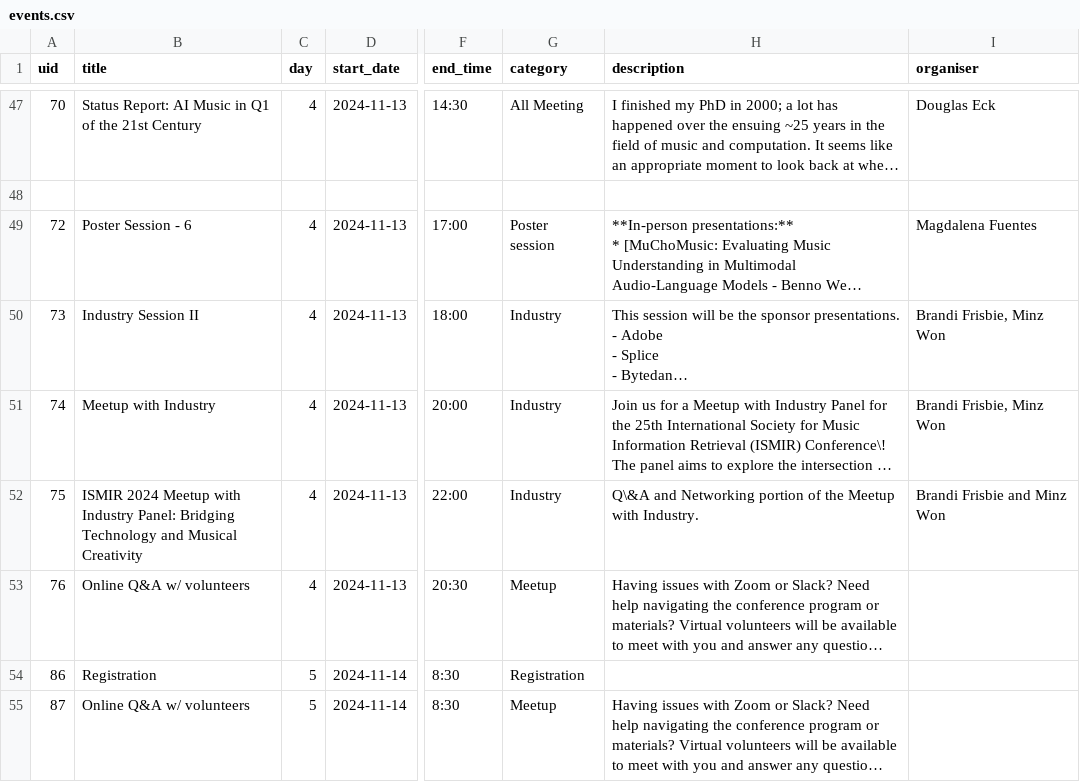
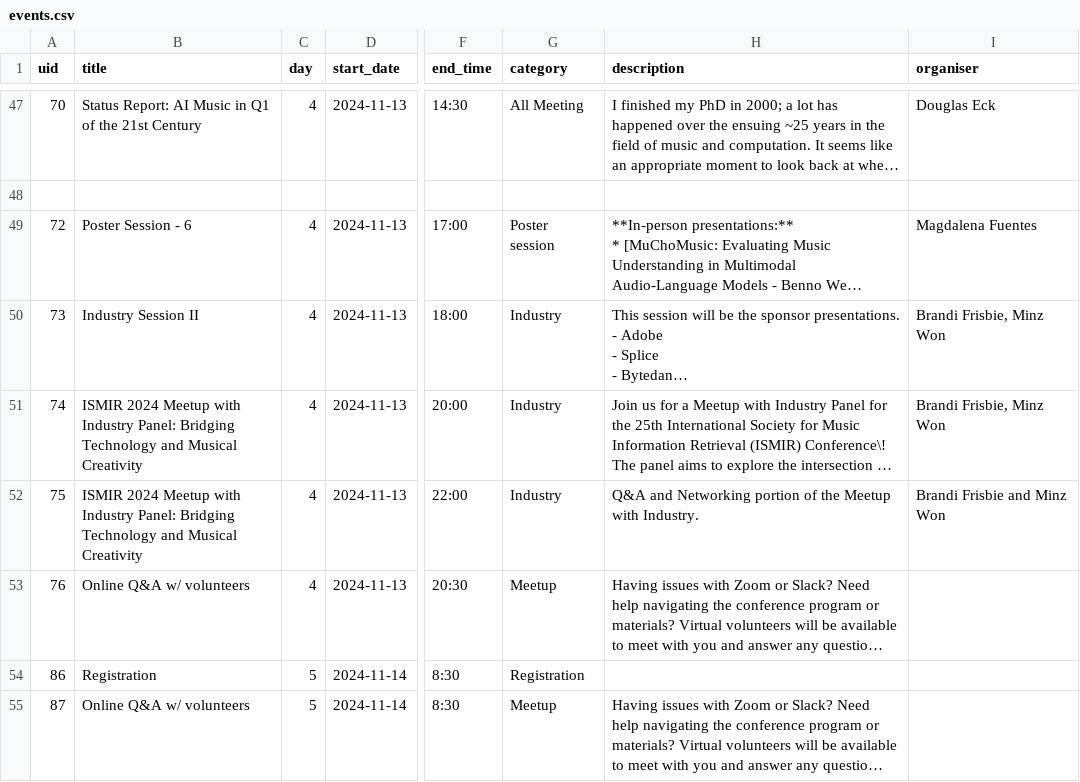
Before and after one commit to ismir2024program/ismir2024program.github.io, a CSV file: sitedata/events.csv, drawn as a sheet; only a part is shown, gaps mark what is left out; long unchanged cells end in …; the diff names each change by its address in the sheet, - before the commit and + after, or states it on an @@ line.

Commit message:
Update panel title

```diff
--- a/sitedata/events.csv
+++ b/sitedata/events.csv
-B51 (title): Meetup with Industry
+B51 (title): ISMIR 2024 Meetup with Industry Panel: Bridging Technology and Musical Creativity
-H52 (description): Q\&A and Networking…
+H52 (description): Q&A and Networking…
```
